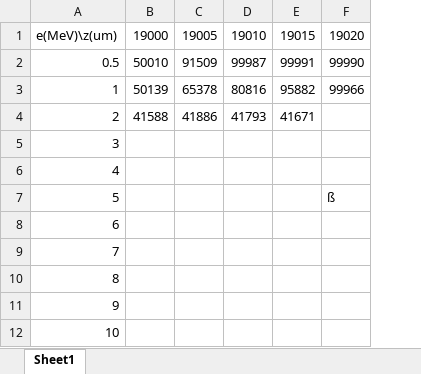
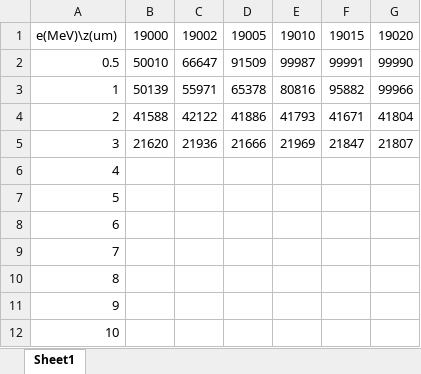
Before and after one commit to mission-young/G4Simulation, an Excel workbook: simu.xlsx, sheet Sheet1, drawn as a sheet; values as stored, in another font and other column widths than the file's, no borders; charts and pictures not drawn; addresses are those after the commit; the diff names each change by its address in the sheet, - before the commit and + after, or states it on an @@ line.

```diff
--- a/simu.xlsx (sheet Sheet1)
+++ b/simu.xlsx (sheet Sheet1)
+column C, rows 1-5: 19002 | 66647 | 55971 | 42122 | 21936
-G4: (empty)
+G4: 41804
-B5: (empty)
+B5: 21620
-D5: (empty)
+D5: 21666
-E5: (empty)
+E5: 21969
-F5: (empty)
+F5: 21847
-G5: (empty)
+G5: 21807
-G7: ß
+G7: (empty)
```
Also changed, not shown: charts or pictures, 38 other files.
